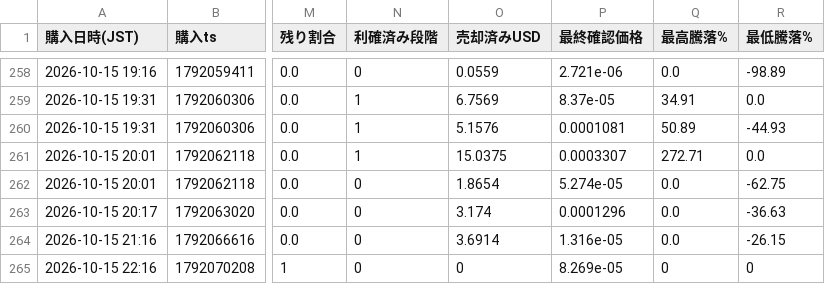
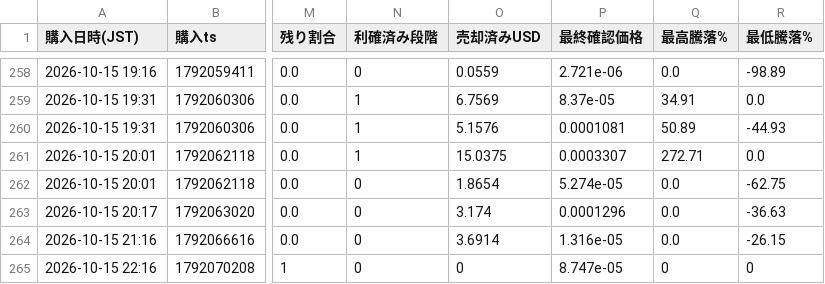
Before and after one commit to kokikkkk44/meme-scanner, a CSV file: data/paper_trades.csv, drawn as a sheet; only a part is shown, gaps mark what is left out; the diff names each change by its address in the sheet, - before the commit and + after, or states it on an @@ line.

```diff
--- a/data/paper_trades.csv
+++ b/data/paper_trades.csv
-P265 (最終確認価格): 8.269e-05
+P265 (最終確認価格): 8.747e-05
```
Also changed, not shown: data/candidates.csv, 2 other files.
